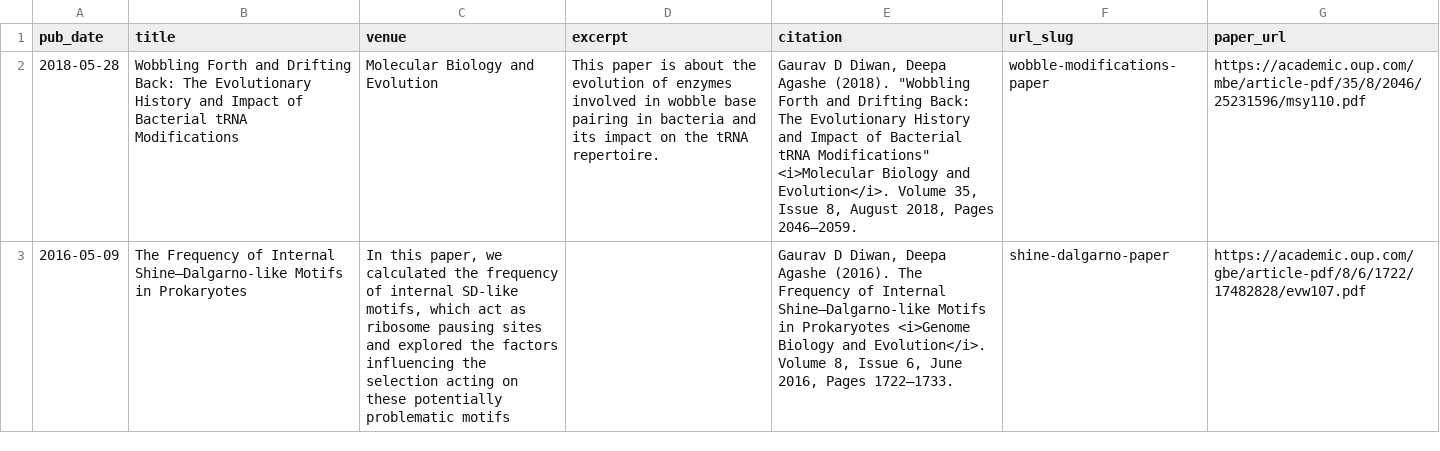
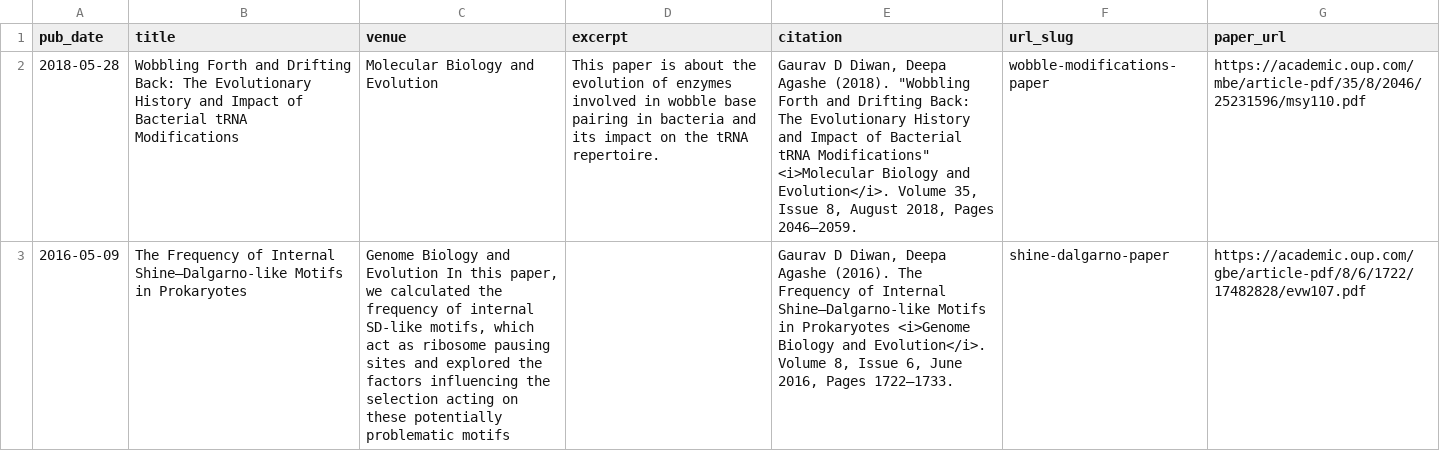
Before and after one commit to gauravdiwan89/gauravdiwan89.github.io, a TSV file: markdown_generator/publications.tsv, drawn as a sheet; the diff names each change by its address in the sheet, - before the commit and + after, or states it on an @@ line.

Commit message:
Update publications.tsv

```diff
--- a/markdown_generator/publications.tsv
+++ b/markdown_generator/publications.tsv
-C3 (venue): In this…
+C3 (venue): Genome Biology and Evolution In this…
```
